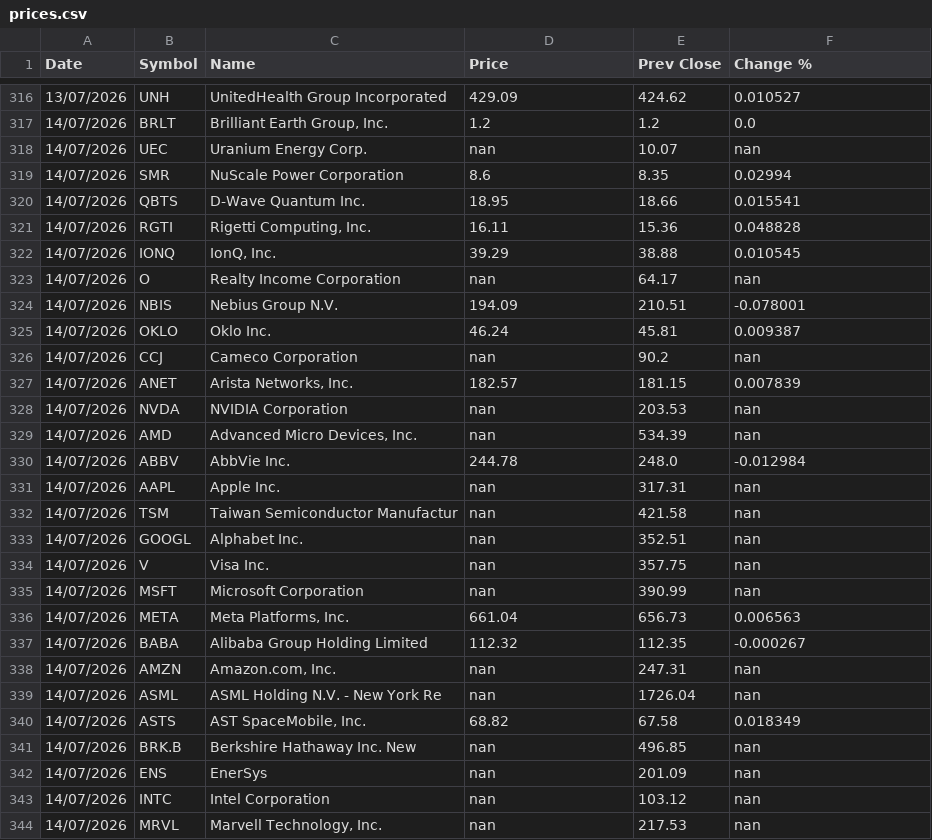
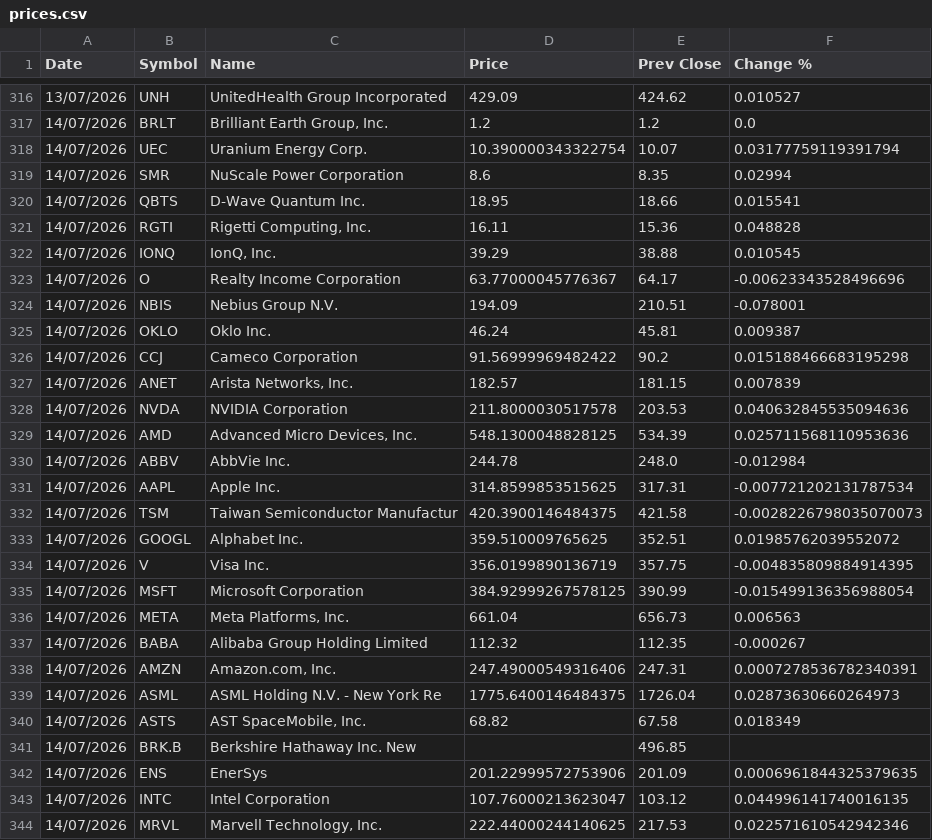
Before and after one commit to Jondilinger/stocks-tracker, a CSV file: prices.csv, drawn as a sheet; only a part is shown, gaps mark what is left out; the diff covers the shown part only.

```diff
--- a/prices.csv
+++ b/prices.csv
@@ -317,3 +317,3 @@ Date,Symbol,Name,Price,Prev Close,Change %
 14/07/2026,BRLT,"Brilliant Earth Group, Inc.",1.2,1.2,0.0
-14/07/2026,UEC,Uranium Energy Corp.,nan,10.07,nan
+14/07/2026,UEC,Uranium Energy Corp.,10.390000343322754,10.07,0.03177759119391794
 14/07/2026,SMR,NuScale Power Corporation,8.6,8.35,0.02994
@@ -322,23 +322,23 @@ Date,Symbol,Name,Price,Prev Close,Change %
 14/07/2026,IONQ,"IonQ, Inc.",39.29,38.88,0.010545
-14/07/2026,O,Realty Income Corporation,nan,64.17,nan
+14/07/2026,O,Realty Income Corporation,63.77000045776367,64.17,-0.00623343528496696
 14/07/2026,NBIS,Nebius Group N.V.,194.09,210.51,-0.078001
 14/07/2026,OKLO,Oklo Inc.,46.24,45.81,0.009387
-14/07/2026,CCJ,Cameco Corporation,nan,90.2,nan
+14/07/2026,CCJ,Cameco Corporation,91.56999969482422,90.2,0.015188466683195298
 14/07/2026,ANET,"Arista Networks, Inc.",182.57,181.15,0.007839
-14/07/2026,NVDA,NVIDIA Corporation,nan,203.53,nan
-14/07/2026,AMD,"Advanced Micro Devices, Inc.",nan,534.39,nan
+14/07/2026,NVDA,NVIDIA Corporation,211.8000030517578,203.53,0.040632845535094636
+14/07/2026,AMD,"Advanced Micro Devices, Inc.",548.1300048828125,534.39,0.025711568110953636
 14/07/2026,ABBV,AbbVie Inc.,244.78,248.0,-0.012984
-14/07/2026,AAPL,Apple Inc.,nan,317.31,nan
-14/07/2026,TSM,Taiwan Semiconductor Manufactur,nan,421.58,nan
-14/07/2026,GOOGL,Alphabet Inc.,nan,352.51,nan
-14/07/2026,V,Visa Inc.,nan,357.75,nan
-14/07/2026,MSFT,Microsoft Corporation,nan,390.99,nan
+14/07/2026,AAPL,Apple Inc.,314.8599853515625,317.31,-0.007721202131787534
+14/07/2026,TSM,Taiwan Semiconductor Manufactur,420.3900146484375,421.58,-0.0028226798035070073
+14/07/2026,GOOGL,Alphabet Inc.,359.510009765625,352.51,0.01985762039552072
+14/07/2026,V,Visa Inc.,356.0199890136719,357.75,-0.004835809884914395
+14/07/2026,MSFT,Microsoft Corporation,384.92999267578125,390.99,-0.015499136356988054
 14/07/2026,META,"Meta Platforms, Inc.",661.04,656.73,0.006563
 14/07/2026,BABA,Alibaba Group Holding Limited,112.32,112.35,-0.000267
-14/07/2026,AMZN,"Amazon.com, Inc.",nan,247.31,nan
-14/07/2026,ASML,ASML Holding N.V. - New York Re,nan,1726.04,nan
+14/07/2026,AMZN,"Amazon.com, Inc.",247.49000549316406,247.31,0.0007278536782340391
+14/07/2026,ASML,ASML Holding N.V. - New York Re,1775.6400146484375,1726.04,0.02873630660264973
 14/07/2026,ASTS,"AST SpaceMobile, Inc.",68.82,67.58,0.018349
-14/07/2026,BRK.B,Berkshire Hathaway Inc. New,nan,496.85,nan
-14/07/2026,ENS,EnerSys,nan,201.09,nan
-14/07/2026,INTC,Intel Corporation,nan,103.12,nan
-14/07/2026,MRVL,"Marvell Technology, Inc.",nan,217.53,nan
+14/07/2026,BRK.B,Berkshire Hathaway Inc. New,,496.85,
+14/07/2026,ENS,EnerSys,201.22999572753906,201.09,0.0006961844325379635
+14/07/2026,INTC,Intel Corporation,107.76000213623047,103.12,0.044996141740016135
+14/07/2026,MRVL,"Marvell Technology, Inc.",222.44000244140625,217.53,0.022571610542942346
```
Also changed, not shown: 10 edited cells elsewhere in this file.
